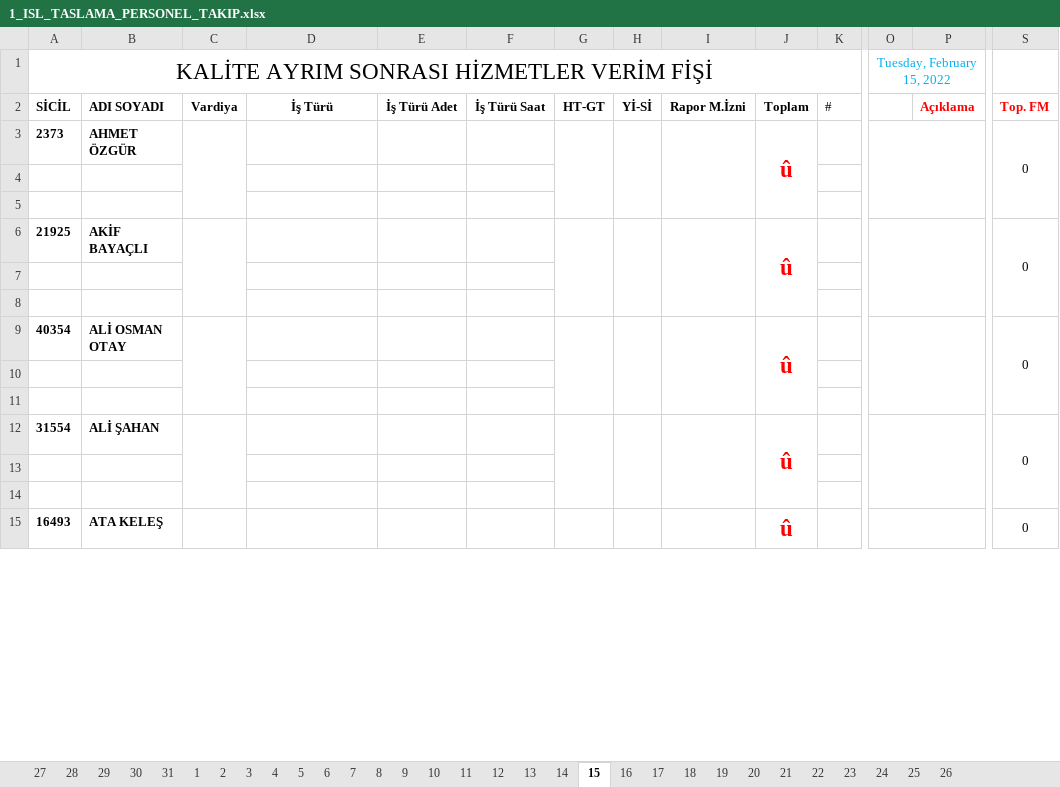
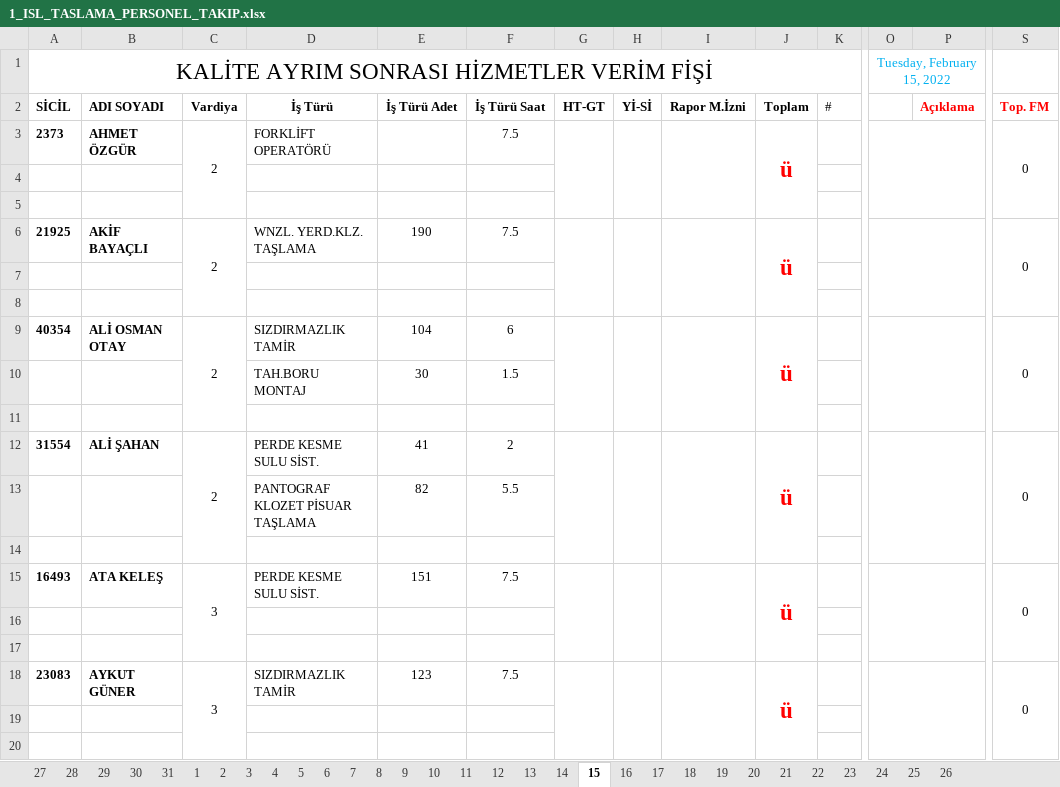
Before and after one commit to sarican12/Akord_Taslama, an Excel workbook: Config_and_Inputs/1_ISL_TASLAMA_PERSONEL_TAKIP.xlsx, sheet 15, drawn as a sheet; only a part is shown, gaps mark what is left out; values as stored, in another font and other column widths than the file's, no borders; removed rows and columns are numbered as before the commit, all else as after; rows hold the shown columns only; the diff covers the shown part only; the diff names each change by its address in the sheet, - before the commit and + after, or states it on an @@ line.

```diff
--- a/Config_and_Inputs/1_ISL_TASLAMA_PERSONEL_TAKIP.xlsx (sheet 15)
+++ b/Config_and_Inputs/1_ISL_TASLAMA_PERSONEL_TAKIP.xlsx (sheet 15)
-C3 (Vardiya): (empty)
+C3 (Vardiya): 2
-D3 (İş Türü): (empty)
+D3 (İş Türü): FORKLİFT OPERATÖRÜ
-F3 (İş Türü Saat): (empty)
+F3 (İş Türü Saat): 7.5
-J3 (Toplam): û
+J3 (Toplam): ü
-C6 (Vardiya): (empty)
+C6 (Vardiya): 2
-D6 (İş Türü): (empty)
+D6 (İş Türü): WNZL. YERD.KLZ. TAŞLAMA
-E6 (İş Türü Adet): (empty)
+E6 (İş Türü Adet): 190
-F6 (İş Türü Saat): (empty)
+F6 (İş Türü Saat): 7.5
-J6 (Toplam): û
+J6 (Toplam): ü
-C9 (Vardiya): (empty)
+C9 (Vardiya): 2
-C9:C11 merged
+C9:C11 merged
-D9 (İş Türü): (empty)
+D9 (İş Türü): SIZDIRMAZLIK TAMİR
-E9 (İş Türü Adet): (empty)
+E9 (İş Türü Adet): 104
-F9 (İş Türü Saat): (empty)
+F9 (İş Türü Saat): 6
-G9:G11 merged
+G9:G11 merged
-H9:H11 merged
+H9:H11 merged
-I9:I11 merged
+I9:I11 merged
-J9 (Toplam): û
+J9 (Toplam): ü
-J9:J11 merged
+J9:J11 merged
-O9:P11 merged
+O9:P11 merged
-S9:S11 merged
+S9:S11 merged
+row 10:  |  |  | TAH.BORU MONTAJ | 30 | 1.5
+row 11: (empty)
+row 12: 31554 | ALİ ŞAHAN | 2 | PERDE KESME SULU SİST. | 41 | 2 |  |  |  | ü |  |  |  | 0
+row 13:  |  |  | PANTOGRAF KLOZET PİSUAR TAŞLAMA | 82 | 5.5
+row 14: (empty)
+row 15: 16493 | ATA KELEŞ | 3 | PERDE KESME SULU SİST. | 151 | 7.5 |  |  |  | ü |  |  |  | 0
-row 12: 31554 | ALİ ŞAHAN |  |  |  |  |  |  |  | û |  |  |  | 0
+row 18: 23083 | AYKUT GÜNER | 3 | SIZDIRMAZLIK TAMİR | 123 | 7.5 |  |  |  | ü |  |  |  | 0
-row 15: 16493 | ATA KELEŞ |  |  |  |  |  |  |  | û |  |  |  | 0
```
Also changed, not shown: 34 added rows, 39 removed rows, 31 edited cells and merged cells elsewhere in this sheet, sheet 17, sheet 16, sheet 10, sheet 14, sheet 8, sheet 9, 14 more sheets, formulas that keep their value, hidden cells, Config_and_Inputs/1_ISL_TASLAMA.xlsx, Config_and_Inputs/2_ISL_TASLAMA_PERSONEL_TAKIP.xlsx, 7 other files.
